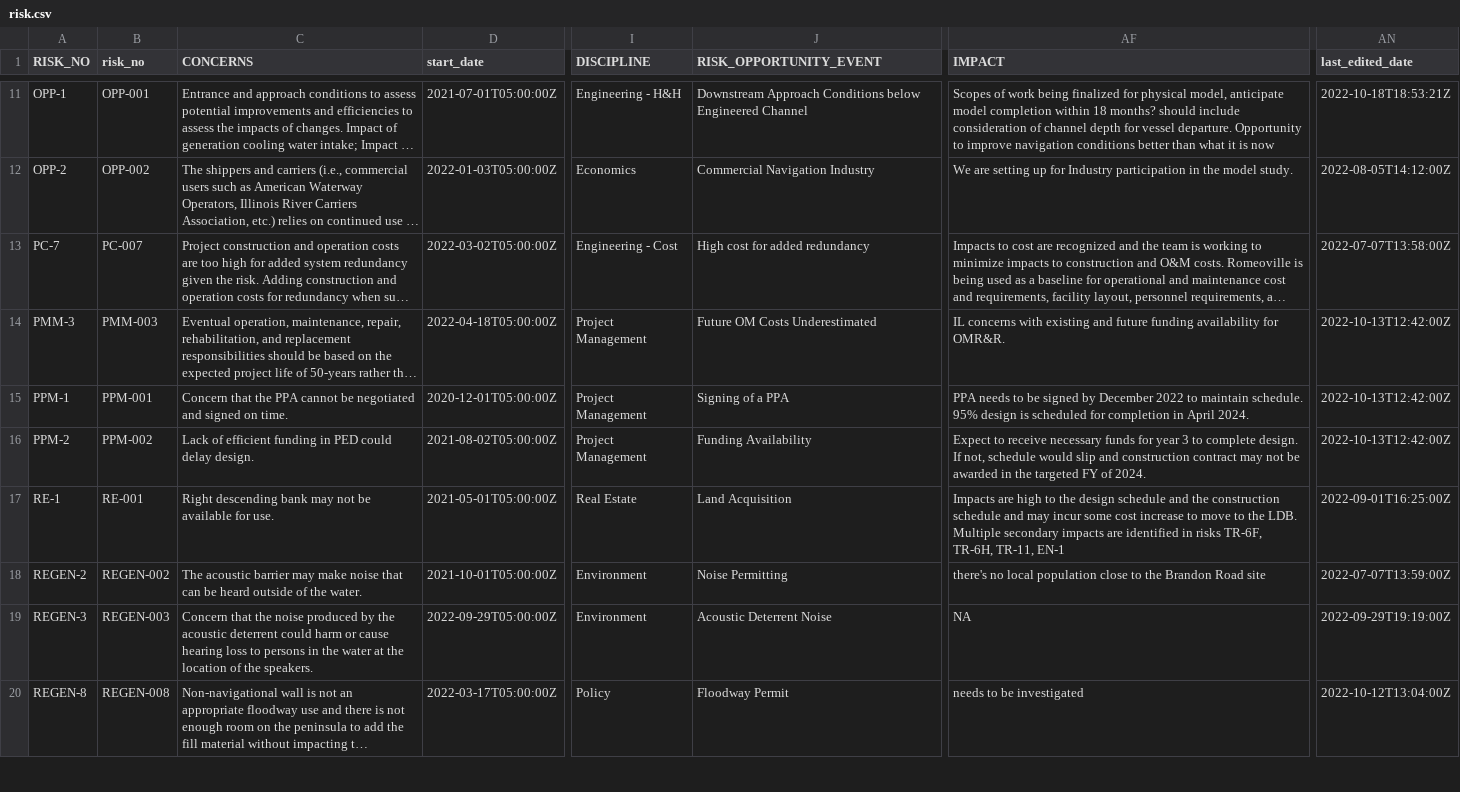
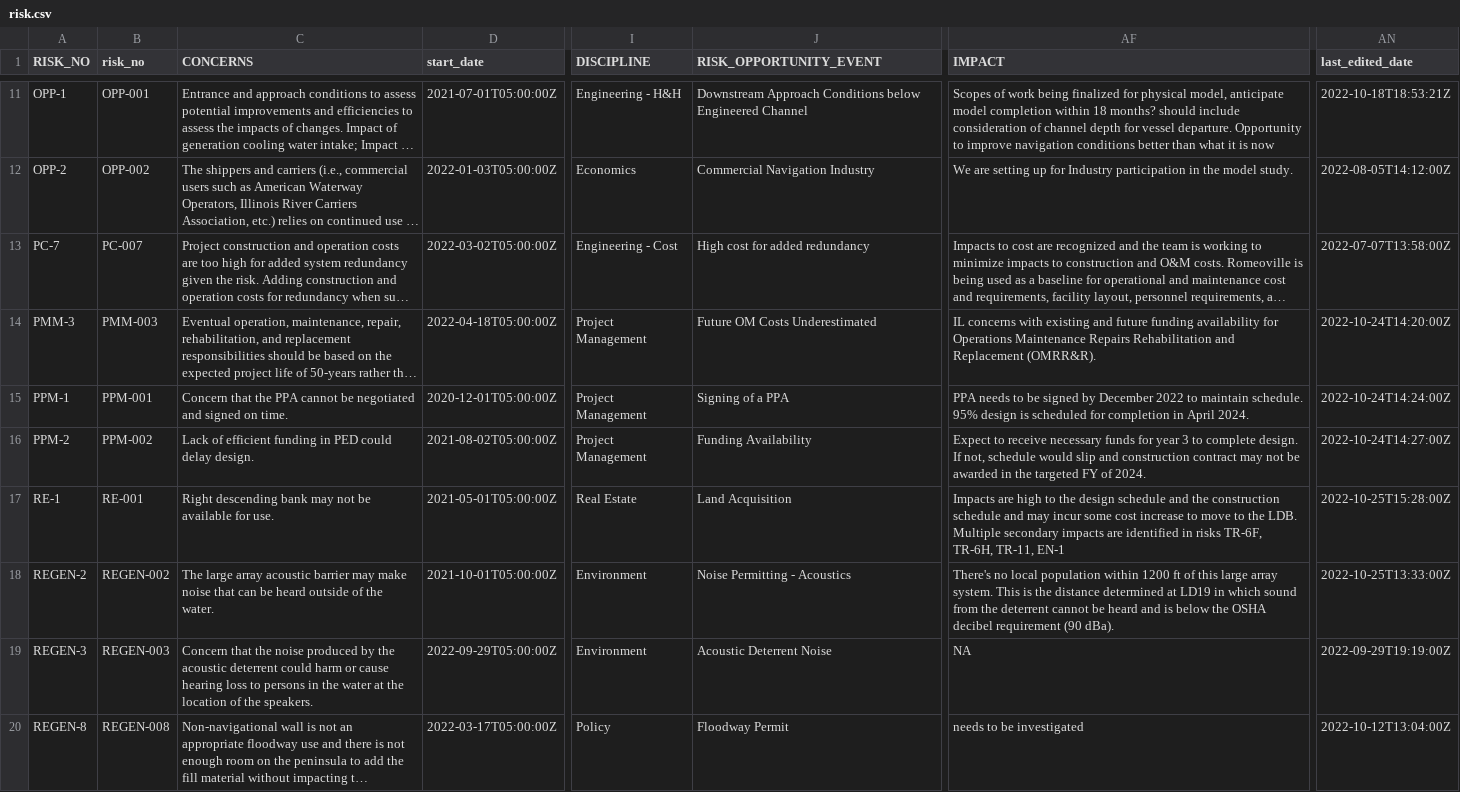
Before and after one commit to MVR-GIS/BRIP-RAR, a CSV file: download/risk.csv, drawn as a sheet; only a part is shown, gaps mark what is left out; long unchanged cells end in …; the diff covers the shown part only; the diff names each change by its address in the sheet, - before the commit and + after, or states it on an @@ line.

```diff
--- a/download/risk.csv
+++ b/download/risk.csv
-AF14 (IMPACT): …availability for OMR&R.
+AF14 (IMPACT): …availability for Operations Maintenance Repairs Rehabilitation and Replacement (OMRR&R).
-AN14 (last_edited_date): 2022-10-13T12:42:00Z
+AN14 (last_edited_date): 2022-10-24T14:20:00Z
-AN15 (last_edited_date): 2022-10-13T12:42:00Z
+AN15 (last_edited_date): 2022-10-24T14:24:00Z
-AN16 (last_edited_date): 2022-10-13T12:42:00Z
+AN16 (last_edited_date): 2022-10-24T14:27:00Z
-AN17 (last_edited_date): 2022-09-01T16:25:00Z
+AN17 (last_edited_date): 2022-10-25T15:28:00Z
-C18 (CONCERNS): The acoustic barrier…
+C18 (CONCERNS): The large array acoustic barrier…
-J18 (RISK_OPPORTUNITY_EVENT): Noise Permitting
+J18 (RISK_OPPORTUNITY_EVENT): Noise Permitting - Acoustics
-AF18 (IMPACT): there's no local population close to the Brandon Road site
+AF18 (IMPACT): There's no local population within 1200 ft of this large array system. This is the distance determined at LD19 in which sound from the deterrent cannot be heard and is below the OSHA decibel requirement (90 dBa).
-AN18 (last_edited_date): 2022-07-07T13:59:00Z
+AN18 (last_edited_date): 2022-10-25T13:33:00Z
```
Also changed, not shown: 32 edited cells elsewhere in this file, 27 other files.
